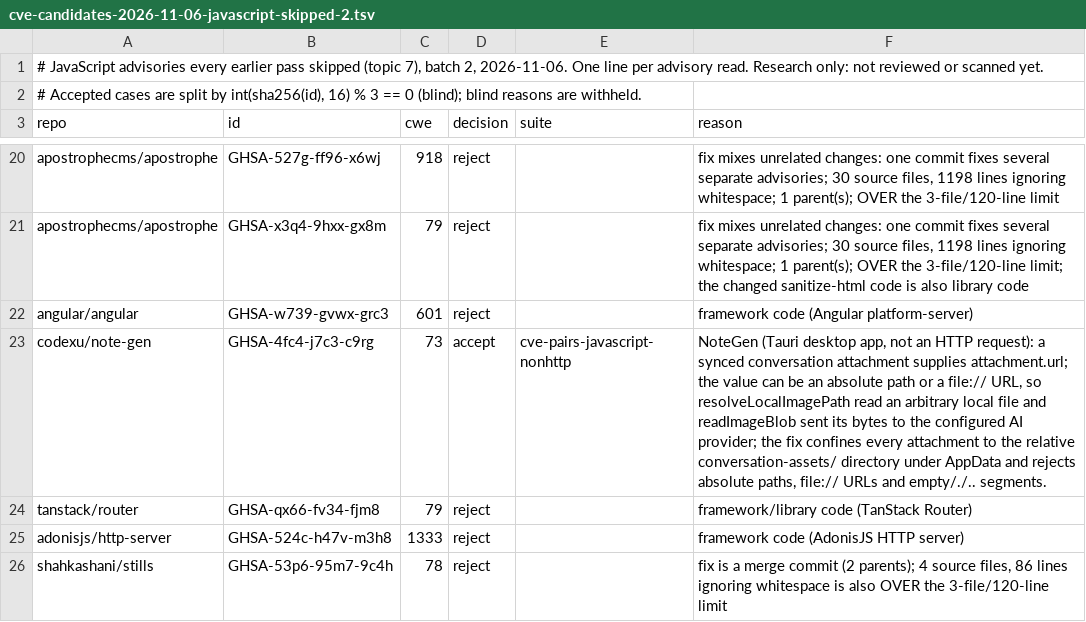
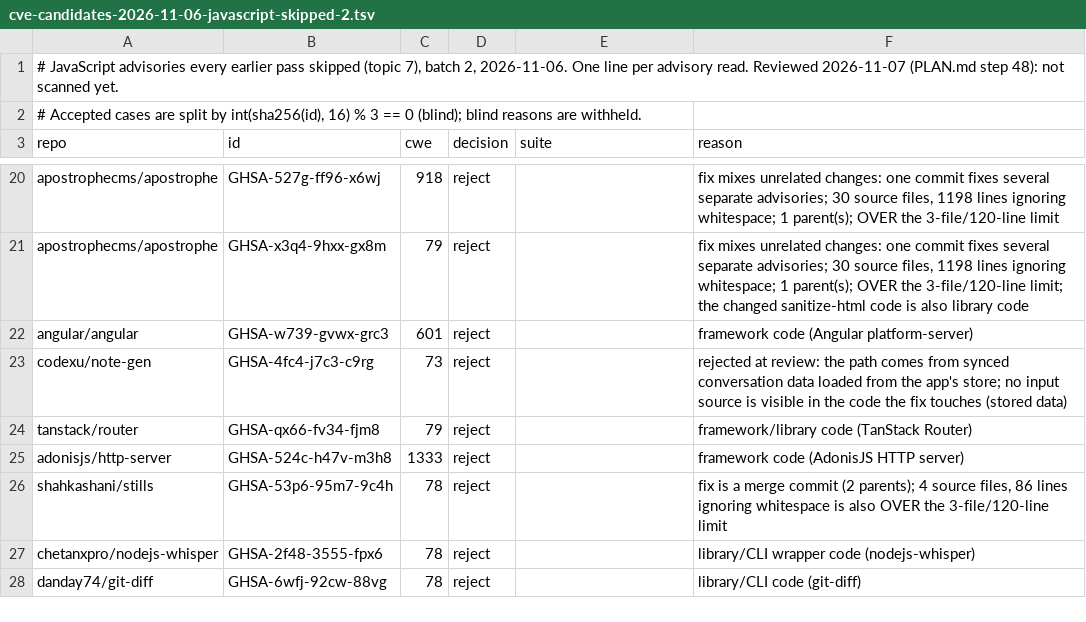
Before and after one commit to shwan-ps5/codewatch, a TSV file: benchmarks/cve-candidates-2026-11-06-javascript-skipped-2.tsv, drawn as a sheet; only a part is shown, gaps mark what is left out; the shorter side is filled out with more unchanged rows.

```diff
--- a/benchmarks/cve-candidates-2026-11-06-javascript-skipped-2.tsv
+++ b/benchmarks/cve-candidates-2026-11-06-javascript-skipped-2.tsv
@@ -1,2 +1,2 @@
-# JavaScript advisories every earlier pass skipped (topic 7), batch 2, 2026-11-06. One line per advisory read. Research only: not reviewed or scanned yet.
+# JavaScript advisories every earlier pass skipped (topic 7), batch 2, 2026-11-06. One line per advisory read. Reviewed 2026-11-07 (PLAN.md step 48): not scanned yet.
 # Accepted cases are split by int(sha256(id), 16) % 3 == 0 (blind); blind reasons are withheld.
@@ -22,3 +22,3 @@ apostrophecms/apostrophe	GHSA-x3q4-9hxx-gx8m	79	reject		fix mixes unrelated chan
 angular/angular	GHSA-w739-gvwx-grc3	601	reject		framework code (Angular platform-server)
-codexu/note-gen	GHSA-4fc4-j7c3-c9rg	73	accept	cve-pairs-javascript-nonhttp	NoteGen (Tauri desktop app, not an HTTP request): a synced conversation attachment supplies attachment.url; the value can be an absolute path or a file:// URL, so resolveLocalImagePath read an arbitrary local file and readImageBlob sent its bytes to the configured AI provider; the fix confines every attachment to the relative conversation-assets/ directory under AppData and rejects absolute paths, file:// URLs and empty/./.. segments.
+codexu/note-gen	GHSA-4fc4-j7c3-c9rg	73	reject		rejected at review: the path comes from synced conversation data loaded from the app's store; no input source is visible in the code the fix touches (stored data)
 tanstack/router	GHSA-qx66-fv34-fjm8	79	reject		framework/library code (TanStack Router)
```
Also changed, not shown: benchmarks/cve-candidates-2026-11-06-javascript-skipped-3.tsv, benchmarks/cve-candidates-2026-11-06-javascript-skipped-4.tsv, 13 other files.
